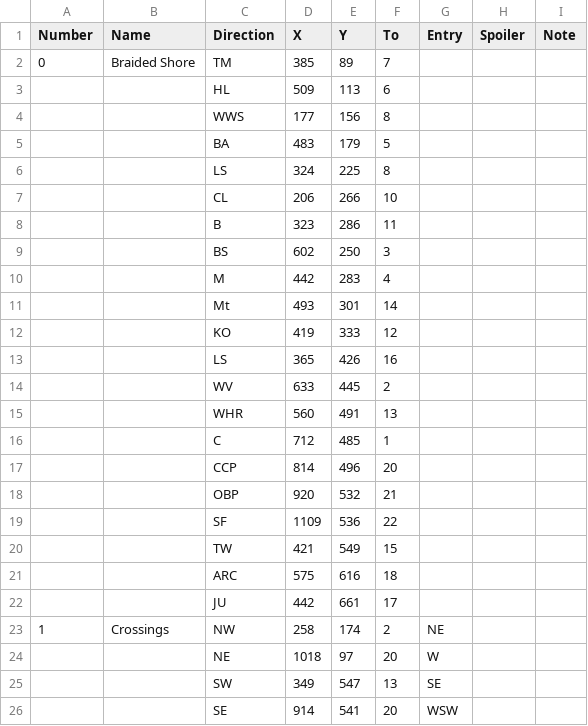
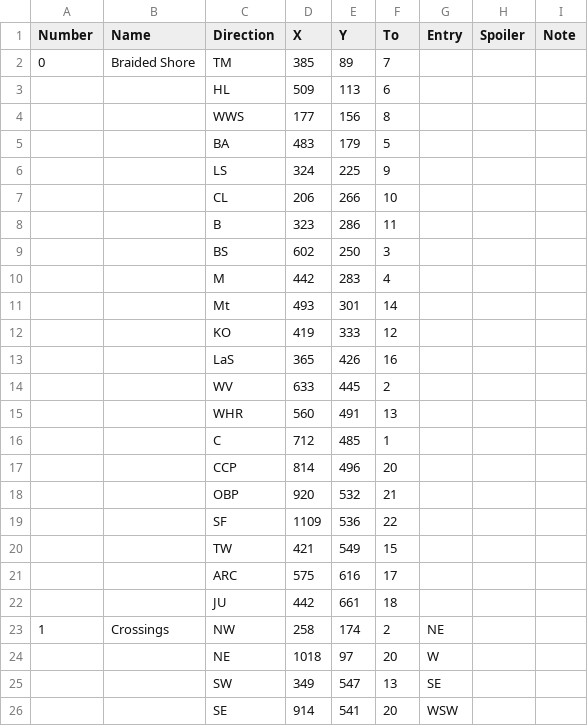
Before and after one commit to Tinka8ell/Book-of-Travels, a CSV file: Book-of-Travels/maps/BoT Routes.csv, drawn as a sheet; only a part is shown.

Commit message:
Added data for Braided Shore, modified the "entry only" exits and added ReadMe and Licenece files

```diff
--- a/Book-of-Travels/maps/BoT Routes.csv
+++ b/Book-of-Travels/maps/BoT Routes.csv
@@ -5,3 +5,3 @@ Number,Name,Direction,X,Y,To,Entry,Spoiler,Note
 ,,BA,483,179,5,,,
-,,LS,324,225,8,,,
+,,LS,324,225,9,,,
 ,,CL,206,266,10,,,
@@ -12,3 +12,3 @@ Number,Name,Direction,X,Y,To,Entry,Spoiler,Note
 ,,KO,419,333,12,,,
-,,LS,365,426,16,,,
+,,LaS,365,426,16,,,
 ,,WV,633,445,2,,,
@@ -20,4 +20,4 @@ Number,Name,Direction,X,Y,To,Entry,Spoiler,Note
 ,,TW,421,549,15,,,
-,,ARC,575,616,18,,,
-,,JU,442,661,17,,,
+,,ARC,575,616,17,,,
+,,JU,442,661,18,,,
 1,Crossings,NW,258,174,2,NE,,
```
Also changed, not shown: 7 other files.
